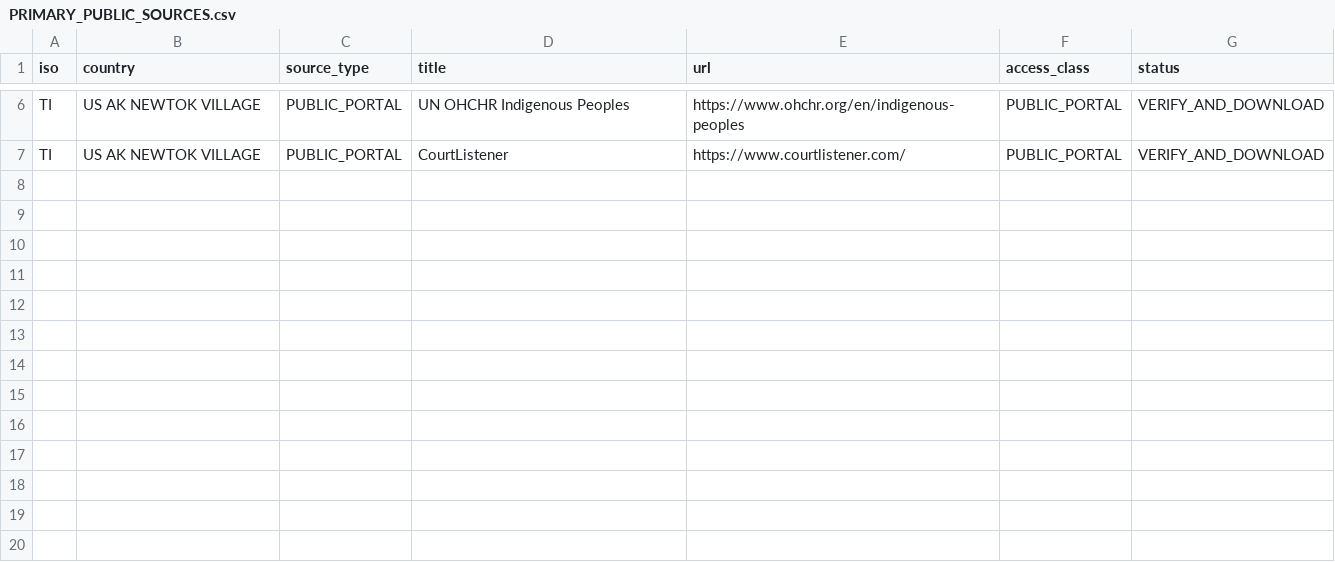
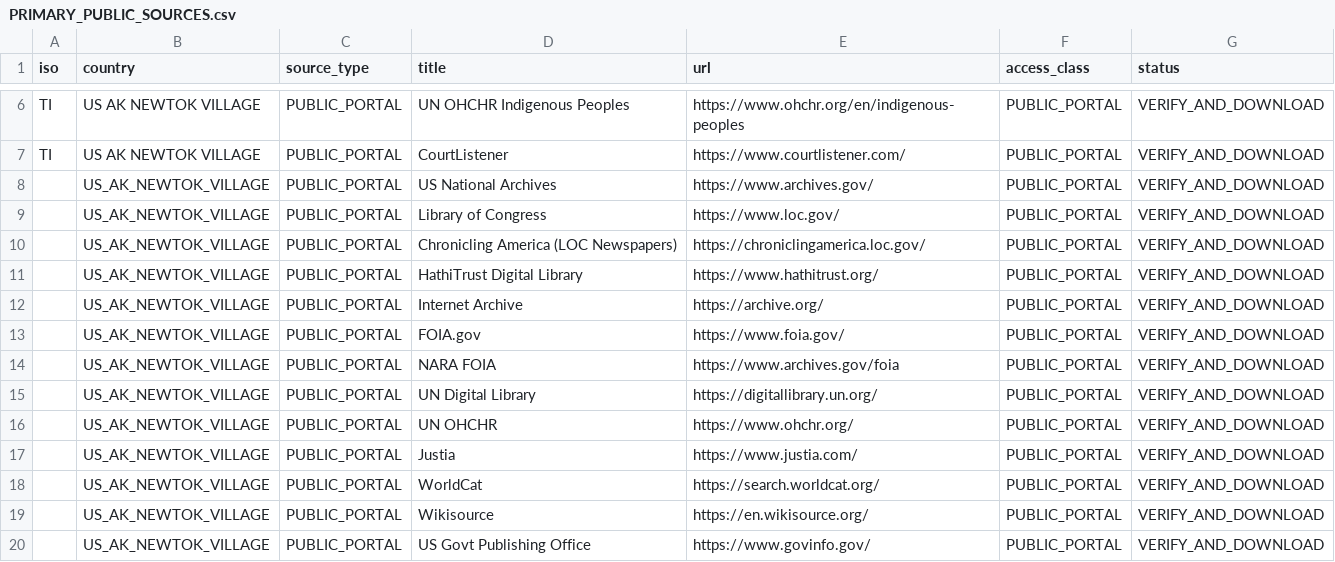
Before and after one commit to GlobalRestitutionAlliance/turtle-island-us-ak-newtok-village-master-litigation, a CSV file: 03_Evidentiary_Exhibits/PRIMARY_PUBLIC_SOURCES.csv, drawn as a sheet; only a part is shown, gaps mark what is left out; the diff names each change by its address in the sheet, - before the commit and + after, or states it on an @@ line.

Commit message:
Expand primary public source registries (Batch 2)

```diff
--- a/03_Evidentiary_Exhibits/PRIMARY_PUBLIC_SOURCES.csv
+++ b/03_Evidentiary_Exhibits/PRIMARY_PUBLIC_SOURCES.csv
+row 8:  | US_AK_NEWTOK_VILLAGE | PUBLIC_PORTAL | US National Archives | https://www.archives.gov/ | PUBLIC_PORTAL | VERIFY_AND_DOWNLOAD
+row 9:  | US_AK_NEWTOK_VILLAGE | PUBLIC_PORTAL | Library of Congress | https://www.loc.gov/ | PUBLIC_PORTAL | VERIFY_AND_DOWNLOAD
+row 10:  | US_AK_NEWTOK_VILLAGE | PUBLIC_PORTAL | Chronicling America (LOC Newspapers) | https://chroniclingamerica.loc.gov/ | PUBLIC_PORTAL | VERIFY_AND_DOWNLOAD
+row 11:  | US_AK_NEWTOK_VILLAGE | PUBLIC_PORTAL | HathiTrust Digital Library | https://www.hathitrust.org/ | PUBLIC_PORTAL | VERIFY_AND_DOWNLOAD
+row 12:  | US_AK_NEWTOK_VILLAGE | PUBLIC_PORTAL | Internet Archive | https://archive.org/ | PUBLIC_PORTAL | VERIFY_AND_DOWNLOAD
+row 13:  | US_AK_NEWTOK_VILLAGE | PUBLIC_PORTAL | FOIA.gov | https://www.foia.gov/ | PUBLIC_PORTAL | VERIFY_AND_DOWNLOAD
+row 14:  | US_AK_NEWTOK_VILLAGE | PUBLIC_PORTAL | NARA FOIA | https://www.archives.gov/foia | PUBLIC_PORTAL | VERIFY_AND_DOWNLOAD
+row 15:  | US_AK_NEWTOK_VILLAGE | PUBLIC_PORTAL | UN Digital Library | https://digitallibrary.un.org/ | PUBLIC_PORTAL | VERIFY_AND_DOWNLOAD
+row 16:  | US_AK_NEWTOK_VILLAGE | PUBLIC_PORTAL | UN OHCHR | https://www.ohchr.org/ | PUBLIC_PORTAL | VERIFY_AND_DOWNLOAD
+row 17:  | US_AK_NEWTOK_VILLAGE | PUBLIC_PORTAL | Justia | https://www.justia.com/ | PUBLIC_PORTAL | VERIFY_AND_DOWNLOAD
+row 18:  | US_AK_NEWTOK_VILLAGE | PUBLIC_PORTAL | WorldCat | https://search.worldcat.org/ | PUBLIC_PORTAL | VERIFY_AND_DOWNLOAD
+row 19:  | US_AK_NEWTOK_VILLAGE | PUBLIC_PORTAL | Wikisource | https://en.wikisource.org/ | PUBLIC_PORTAL | VERIFY_AND_DOWNLOAD
+row 20:  | US_AK_NEWTOK_VILLAGE | PUBLIC_PORTAL | US Govt Publishing Office | https://www.govinfo.gov/ | PUBLIC_PORTAL | VERIFY_AND_DOWNLOAD
```
Also changed, not shown: 2 other files.
